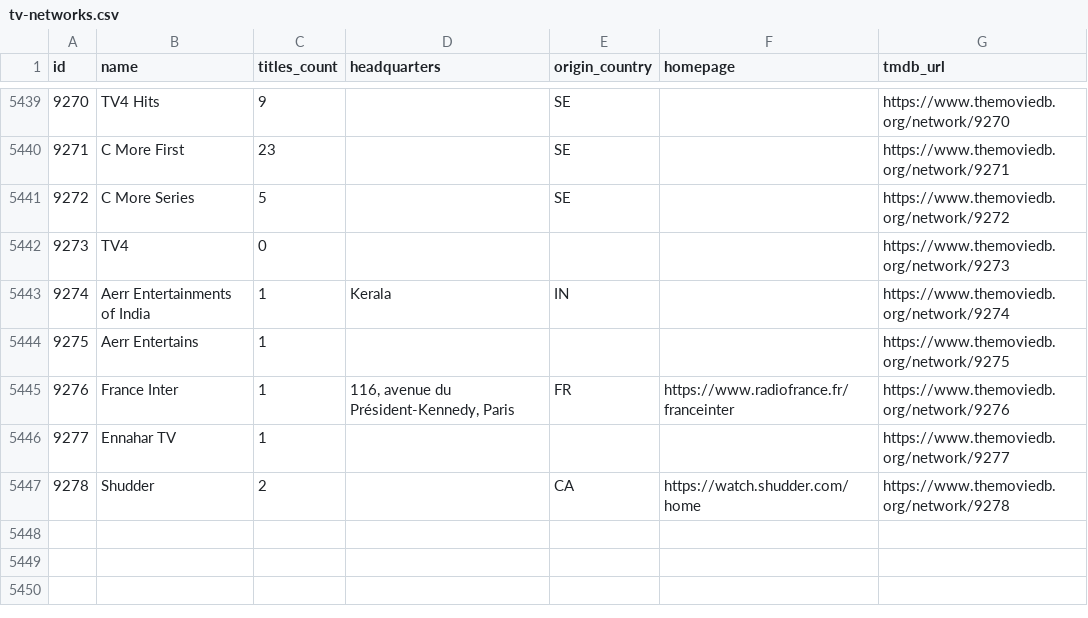
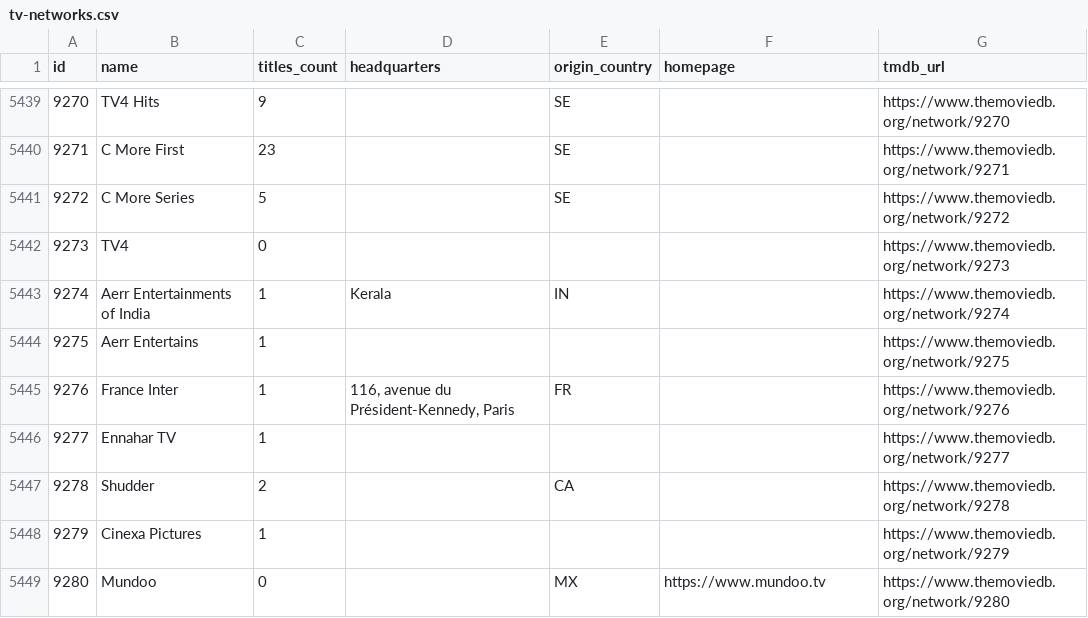
Before and after one commit to davecollections/tmdb-id-lookup, a CSV file: data/tv-networks.csv, drawn as a sheet; only a part is shown, gaps mark what is left out.

```diff
--- a/data/tv-networks.csv
+++ b/data/tv-networks.csv
@@ -5444,4 +5444,6 @@ id,name,titles_count,headquarters,origin_country,homepage,tmdb_url
 9275,Aerr Entertains,1,,,,https://www.themoviedb.org/network/9275
-9276,France Inter,1,"116, avenue du Président-Kennedy, Paris",FR,https://www.radiofrance.fr/franceinter,https://www.themoviedb.org/network/9276
+9276,France Inter,1,"116, avenue du Président-Kennedy, Paris",FR,,https://www.themoviedb.org/network/9276
 9277,Ennahar TV,1,,,,https://www.themoviedb.org/network/9277
-9278,Shudder,2,,CA,https://watch.shudder.com/home,https://www.themoviedb.org/network/9278
+9278,Shudder,2,,CA,,https://www.themoviedb.org/network/9278
+9279,Cinexa Pictures,1,,,,https://www.themoviedb.org/network/9279
+9280,Mundoo,0,,MX,https://www.mundoo.tv,https://www.themoviedb.org/network/9280
```
Also changed, not shown: 5 other files.
